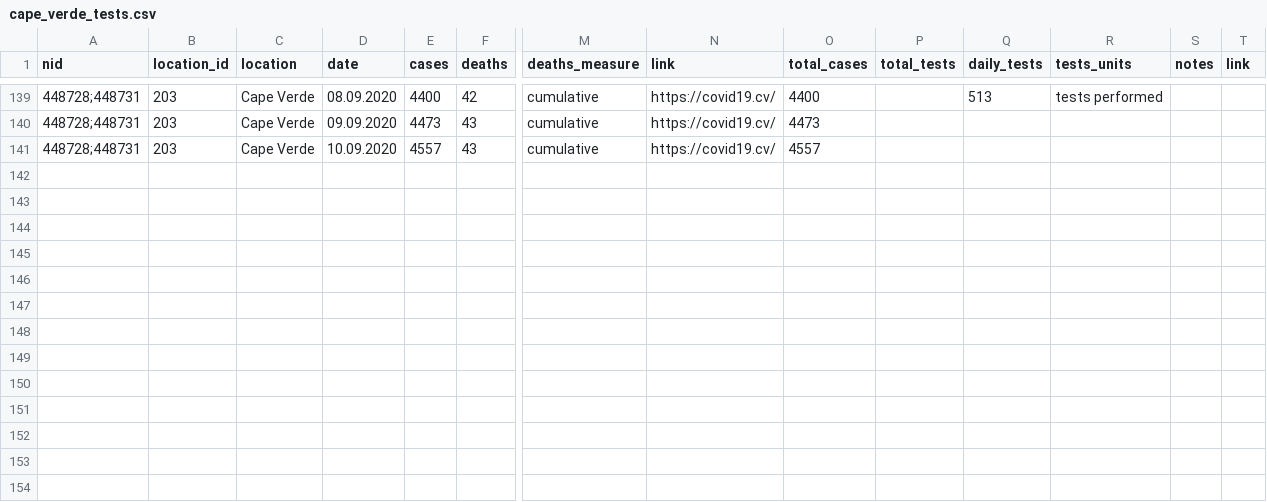
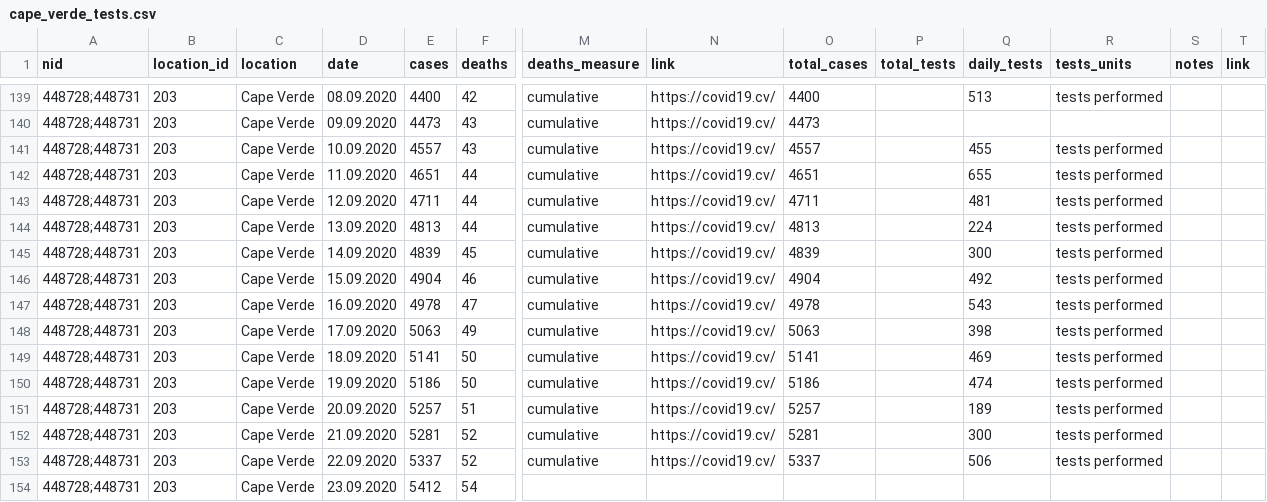
Before and after one commit to beoutbreakprepared/nCoV2019, a CSV file: testing/data/cape_verde_tests.csv, drawn as a sheet; only a part is shown, gaps mark what is left out; rows hold the shown columns only; the diff names each change by its address in the sheet, - before the commit and + after, or states it on an @@ line.

```diff
--- a/testing/data/cape_verde_tests.csv
+++ b/testing/data/cape_verde_tests.csv
-Q141 (daily_tests): (empty)
+Q141 (daily_tests): 455
-R141 (tests_units): (empty)
+R141 (tests_units): tests performed
+row 142: 448728;448731 | 203 | Cape Verde | 11.09.2020 | 4651 | 44 | cumulative | https://covid19.cv/ | 4651 |  | 655 | tests performed
+row 143: 448728;448731 | 203 | Cape Verde | 12.09.2020 | 4711 | 44 | cumulative | https://covid19.cv/ | 4711 |  | 481 | tests performed
+row 144: 448728;448731 | 203 | Cape Verde | 13.09.2020 | 4813 | 44 | cumulative | https://covid19.cv/ | 4813 |  | 224 | tests performed
+row 145: 448728;448731 | 203 | Cape Verde | 14.09.2020 | 4839 | 45 | cumulative | https://covid19.cv/ | 4839 |  | 300 | tests performed
+row 146: 448728;448731 | 203 | Cape Verde | 15.09.2020 | 4904 | 46 | cumulative | https://covid19.cv/ | 4904 |  | 492 | tests performed
+row 147: 448728;448731 | 203 | Cape Verde | 16.09.2020 | 4978 | 47 | cumulative | https://covid19.cv/ | 4978 |  | 543 | tests performed
+row 148: 448728;448731 | 203 | Cape Verde | 17.09.2020 | 5063 | 49 | cumulative | https://covid19.cv/ | 5063 |  | 398 | tests performed
+row 149: 448728;448731 | 203 | Cape Verde | 18.09.2020 | 5141 | 50 | cumulative | https://covid19.cv/ | 5141 |  | 469 | tests performed
+row 150: 448728;448731 | 203 | Cape Verde | 19.09.2020 | 5186 | 50 | cumulative | https://covid19.cv/ | 5186 |  | 474 | tests performed
+row 151: 448728;448731 | 203 | Cape Verde | 20.09.2020 | 5257 | 51 | cumulative | https://covid19.cv/ | 5257 |  | 189 | tests performed
+row 152: 448728;448731 | 203 | Cape Verde | 21.09.2020 | 5281 | 52 | cumulative | https://covid19.cv/ | 5281 |  | 300 | tests performed
+row 153: 448728;448731 | 203 | Cape Verde | 22.09.2020 | 5337 | 52 | cumulative | https://covid19.cv/ | 5337 |  | 506 | tests performed
+row 154: 448728;448731 | 203 | Cape Verde | 23.09.2020 | 5412 | 54
```
Also changed, not shown: testing/data/central_african_republic_tests.csv, testing/data/namibia_tests.csv, 4 other files.
